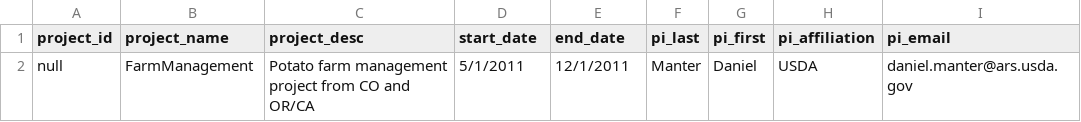
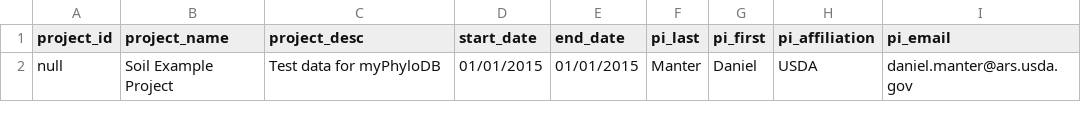
Before and after one commit to manterd/myPhyloDB, a CSV file: sample_files/Example1.project.csv, drawn as a sheet; only a part is shown; the diff names each change by its address in the sheet, - before the commit and + after, or states it on an @@ line.

Commit message:
Fixed sample files.

```diff
--- a/sample_files/Example1.project.csv
+++ b/sample_files/Example1.project.csv
-B2 (project_name): FarmManagement
+B2 (project_name): Soil Example Project
-C2 (project_desc): Potato farm management project from CO and OR/CA
+C2 (project_desc): Test data for myPhyloDB
-D2 (start_date): 5/1/2011
+D2 (start_date): 01/01/2015
-E2 (end_date): 12/1/2011
+E2 (end_date): 01/01/2015
```
Also changed, not shown: 22 other files.
